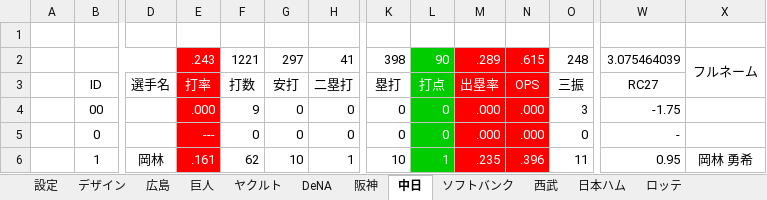
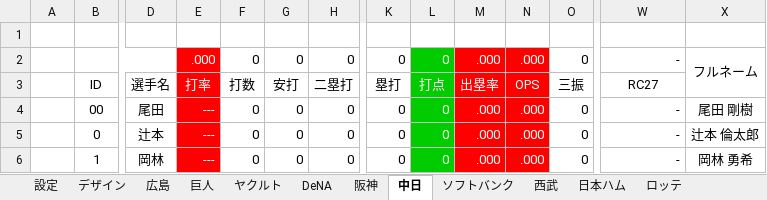
Before and after one commit to Rosariofan69/scoreboard_vue_, an Excel workbook: Scoreboard.xlsm, sheet 中日, drawn as a sheet; only a part is shown, gaps mark what is left out; values as stored, in another font and other column widths than the file's, no borders; removed rows and columns are numbered as before the commit, all else as after; rows hold the shown columns only; the diff covers the shown part only; the diff names each change by its address in the sheet, - before the commit and + after, or states it on an @@ line.

```diff
--- a/Scoreboard.xlsm (sheet 中日)
+++ b/Scoreboard.xlsm (sheet 中日)
-row 2:  |  |  | .243 | 1221 | 297 | 41 | 398 | 90 | .289 | .615 | 248 | 3.075464039 | フルネーム
+row 2:  |  |  | .000 | 0 | 0 | 0 | 0 | 0 | .000 | .000 | 0 | - | フルネーム
-D4: (empty)
+D4: 尾田
-E4: .000
+E4: ---
-F4: 9
+F4: 0
-O4: 3
+O4: 0
-W4: -1.75
+W4: -
-X4: (empty)
+X4: 尾田 剛樹
-D5: (empty)
+D5: 辻本
-X5: (empty)
+X5: 辻本 倫太郎
-E6: .161
+E6: ---
-F6: 62
+F6: 0
-G6: 10
+G6: 0
-H6: 1
+H6: 0
-K6: 10
+K6: 0
-L6: 1
+L6: 0
-M6: .235
+M6: .000
-N6: .396
+N6: .000
-O6: 11
+O6: 0
-W6: 0.95
+W6: -
```
Also changed, not shown: 4 added rows, 4 removed rows and 419 edited cells elsewhere in this sheet, sheet ソフトバンク, sheet DeNA, sheet ベネズエラ, sheet 日本, sheet 巨人, sheet オリックス, 10 more sheets, other sheet tabs, formulas that keep their value.
